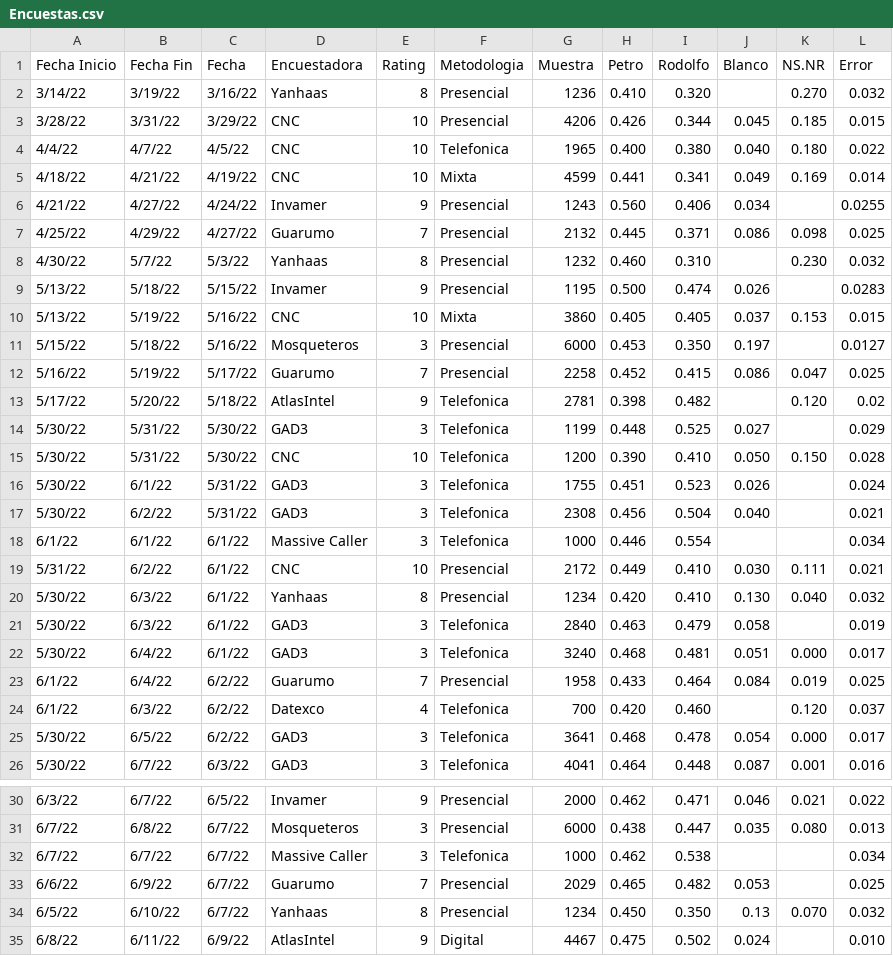
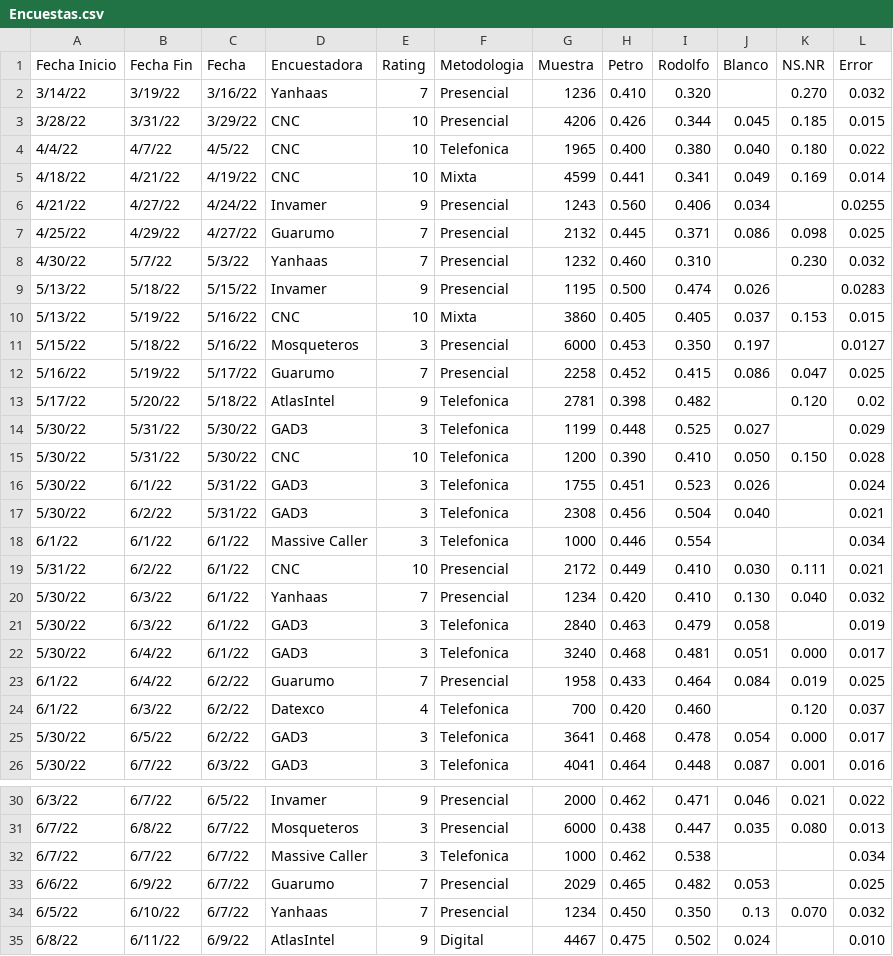
Before and after one commit to PoliticaConDato/Elecciones-2022, a CSV file: data_2nda/Encuestas.csv, drawn as a sheet; only a part is shown, gaps mark what is left out.

```diff
--- a/data_2nda/Encuestas.csv
+++ b/data_2nda/Encuestas.csv
@@ -1,3 +1,3 @@
 Fecha Inicio,Fecha Fin,Fecha,Encuestadora,Rating,Metodologia,Muestra,Petro,Rodolfo,Blanco,NS.NR,Error
-3/14/22,3/19/22,3/16/22,Yanhaas,8,Presencial,1236,0.410,0.320,,0.270,0.032
+3/14/22,3/19/22,3/16/22,Yanhaas,7,Presencial,1236,0.410,0.320,,0.270,0.032
 3/28/22,3/31/22,3/29/22,CNC,10,Presencial,4206,0.426,0.344,0.045,0.185,0.015
@@ -7,3 +7,3 @@
 4/25/22,4/29/22,4/27/22,Guarumo,7,Presencial,2132,0.445,0.371,0.086,0.098,0.025
-4/30/22,5/7/22,5/3/22,Yanhaas,8,Presencial,1232,0.460,0.310,,0.230,0.032
+4/30/22,5/7/22,5/3/22,Yanhaas,7,Presencial,1232,0.460,0.310,,0.230,0.032
 5/13/22,5/18/22,5/15/22,Invamer,9,Presencial,1195,0.500,0.474,0.026,,0.0283
@@ -19,3 +19,3 @@
 5/31/22,6/2/22,6/1/22,CNC,10,Presencial,2172,0.449,0.410,0.030,0.111,0.021
-5/30/22,6/3/22,6/1/22,Yanhaas,8,Presencial,1234,0.420,0.410,0.130,0.040,0.032
+5/30/22,6/3/22,6/1/22,Yanhaas,7,Presencial,1234,0.420,0.410,0.130,0.040,0.032
 5/30/22,6/3/22,6/1/22,GAD3,3,Telefonica,2840,0.463,0.479,0.058,,0.019
@@ -33,3 +33,3 @@
 6/6/22,6/9/22,6/7/22,Guarumo,7,Presencial,2029,0.465,0.482,0.053,,0.025
-6/5/22,6/10/22,6/7/22,Yanhaas,8,Presencial,1234,0.450,0.350,0.13,0.070,0.032
+6/5/22,6/10/22,6/7/22,Yanhaas,7,Presencial,1234,0.450,0.350,0.13,0.070,0.032
 6/8/22,6/11/22,6/9/22,AtlasIntel,9,Digital,4467,0.475,0.502,0.024,,0.010
```
Also changed, not shown: data_2nda/trends_category.csv, data_2nda/trends_intent_2022.csv, 7 other files.
